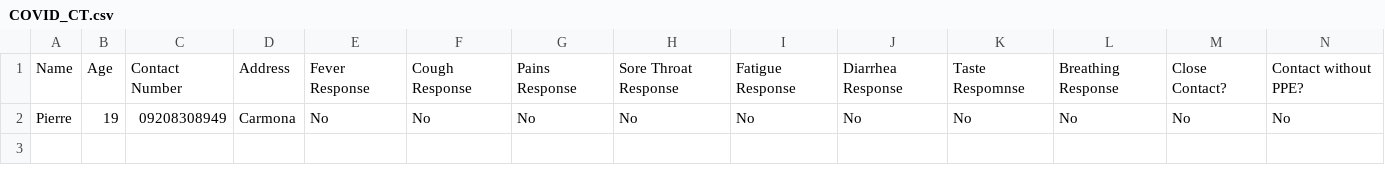
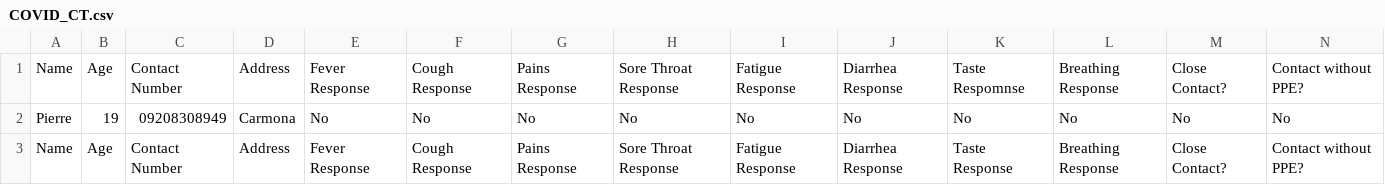
Before and after one commit to PUP-PierreSiLog/COVIDTracker, a CSV file: COVID_CT.csv, drawn as a sheet; only a part is shown; rows hold the shown columns only; the diff names each change by its address in the sheet, - before the commit and + after, or states it on an @@ line.

```diff
--- a/COVID_CT.csv
+++ b/COVID_CT.csv
+row 3: Name | Age | Contact Number | Address | Fever Response | Cough Response | Pains Response | Sore Throat Response | Fatigue Response | Diarrhea Response | Taste Response | Breathing Response | Close Contact? | Contact without PPE?
```
Also changed, not shown: 2 other files.
